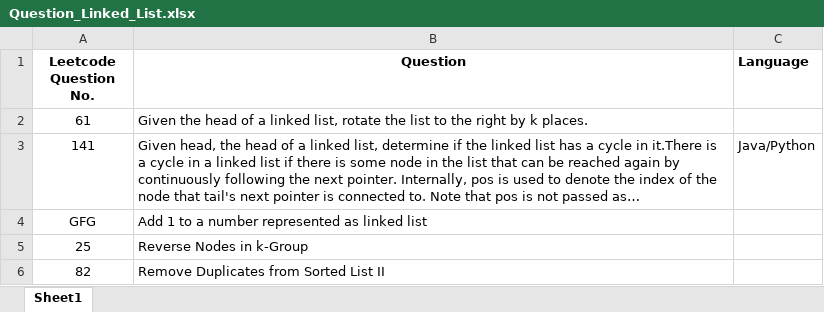
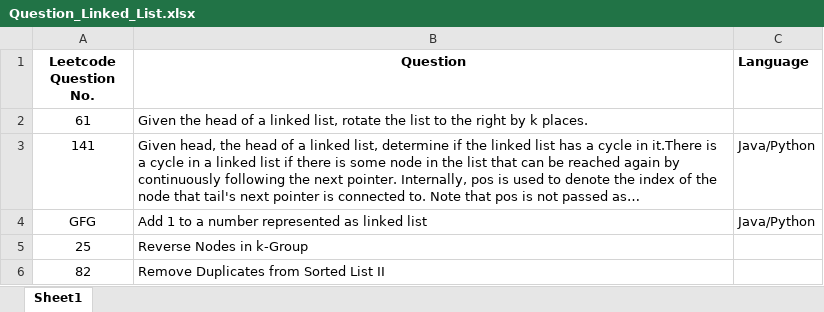
Before and after one commit to ParagNaik2021/Leetcode, an Excel workbook: Linked_List/Question_Linked_List.xlsx, sheet Sheet1, drawn as a sheet; only a part is shown; long unchanged cells end in …; values as stored, in another font and other column widths than the file's, no borders; the diff names each change by its address in the sheet, - before the commit and + after, or states it on an @@ line.

Commit message:
GFG. Add 1 to a number represented as linked list
GFG. Add 1 to a number represented as linked list

```diff
--- a/Linked_List/Question_Linked_List.xlsx (sheet Sheet1)
+++ b/Linked_List/Question_Linked_List.xlsx (sheet Sheet1)
-C4 (Language): (empty)
+C4 (Language): Java/Python
```
Also changed, not shown: 1 other file.
